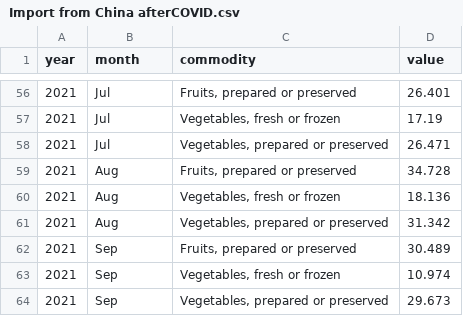
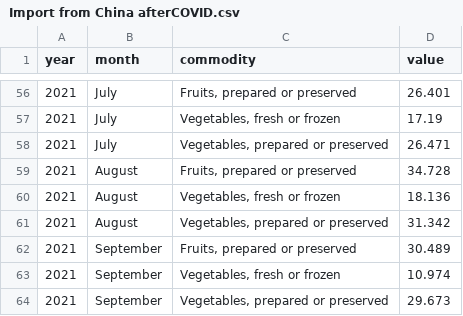
Before and after one commit to Rhopala/USArgTrdvsCvd-19, a CSV file: data/cleaned data/Import from China afterCOVID.csv, drawn as a sheet; only a part is shown, gaps mark what is left out; the diff covers the shown part only.

```diff
--- a/data/cleaned data/Import from China afterCOVID.csv
+++ b/data/cleaned data/Import from China afterCOVID.csv
@@ -56,9 +56,9 @@ year,month,commodity,value
-2021,Jul,"Fruits, prepared or preserved",26.401
-2021,Jul,"Vegetables, fresh or frozen",17.19
-2021,Jul,"Vegetables, prepared or preserved",26.471
-2021,Aug,"Fruits, prepared or preserved",34.728
-2021,Aug,"Vegetables, fresh or frozen",18.136
-2021,Aug,"Vegetables, prepared or preserved",31.342
-2021,Sep,"Fruits, prepared or preserved",30.489
-2021,Sep,"Vegetables, fresh or frozen",10.974
-2021,Sep,"Vegetables, prepared or preserved",29.673
+2021,July,"Fruits, prepared or preserved",26.401
+2021,July,"Vegetables, fresh or frozen",17.19
+2021,July,"Vegetables, prepared or preserved",26.471
+2021,August,"Fruits, prepared or preserved",34.728
+2021,August,"Vegetables, fresh or frozen",18.136
+2021,August,"Vegetables, prepared or preserved",31.342
+2021,September,"Fruits, prepared or preserved",30.489
+2021,September,"Vegetables, fresh or frozen",10.974
+2021,September,"Vegetables, prepared or preserved",29.673
```
Also changed, not shown: 48 edited cells elsewhere in this file, data/cleaned data/Import from China beforeCOVID.csv, 2 other files.
